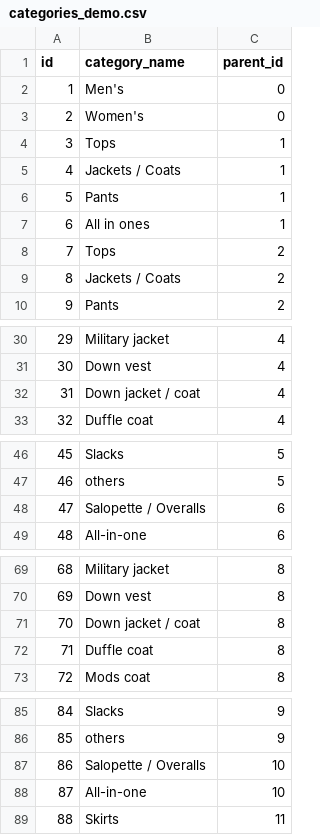
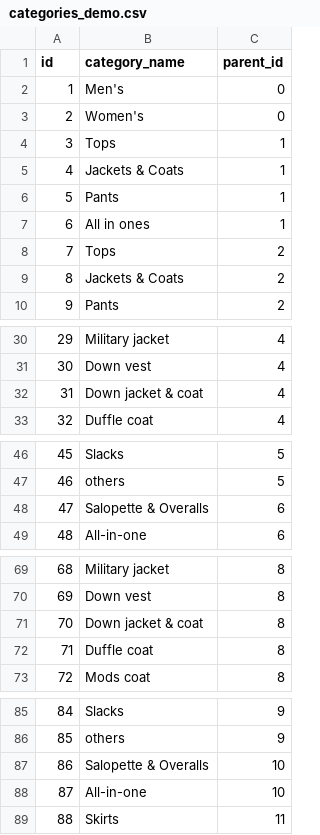
Before and after one commit to masa-berl01102019/ec_app_laravel_6, a CSV file: database/csv/categories_demo.csv, drawn as a sheet; only a part is shown, gaps mark what is left out.

```diff
--- a/database/csv/categories_demo.csv
+++ b/database/csv/categories_demo.csv
@@ -4,3 +4,3 @@
 3,Tops,1
-4,Jackets / Coats,1
+4,Jackets & Coats,1
 5,Pants,1
@@ -8,3 +8,3 @@
 7,Tops,2
-8,Jackets / Coats,2
+8,Jackets & Coats,2
 9,Pants,2
@@ -31,3 +31,3 @@
 30, Down vest,4
-31,Down jacket / coat,4
+31,Down jacket & coat,4
 32,Duffle coat,4
@@ -47,3 +47,3 @@
 46,others,5
-47,Salopette / Overalls,6
+47,Salopette & Overalls,6
 48,All-in-one,6
@@ -70,3 +70,3 @@
 69, Down vest,8
-70,Down jacket / coat,8
+70,Down jacket & coat,8
 71,Duffle coat,8
@@ -86,3 +86,3 @@
 85,others,9
-86,Salopette / Overalls,10
+86,Salopette & Overalls,10
 87,All-in-one,10
```
Also changed, not shown: database/csv/stocks_demo.csv, 15 other files.
